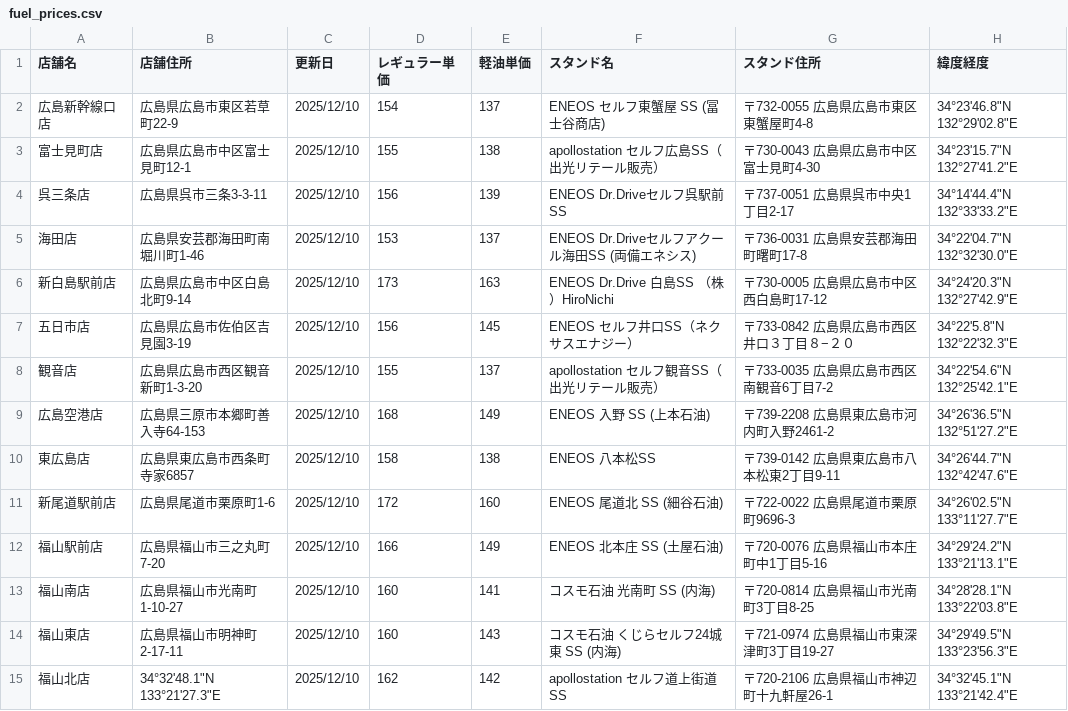
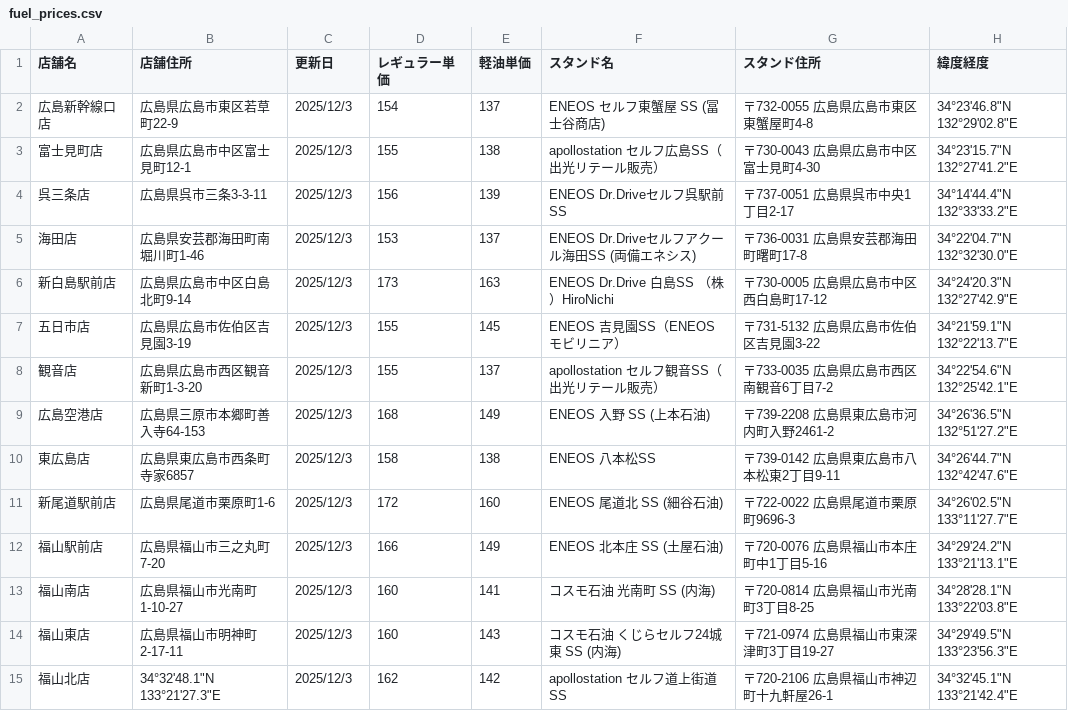
Before and after one commit to shintaro2501/fuel_price_board, a CSV file: fuel_prices.csv, drawn as a sheet.

Commit message:
Add files via upload

```diff
--- a/fuel_prices.csv
+++ b/fuel_prices.csv
@@ -1,15 +1,15 @@
 店舗名,店舗住所,更新日,レギュラー単価,軽油単価,スタンド名,スタンド住所,緯度経度
-広島新幹線口店,広島県広島市東区若草町22-9,2025/12/10,154,137,ENEOS セルフ東蟹屋 SS (冨士谷商店),〒732-0055 広島県広島市東区東蟹屋町4-8,34°23'46.8"N 132°29'02.8"E
-富士見町店,広島県広島市中区富士見町12-1,2025/12/10,155,138,apollostation セルフ広島SS（出光リテール販売）,〒730-0043 広島県広島市中区富士見町4-30,34°23'15.7"N 132°27'41.2"E
-呉三条店,広島県呉市三条3-3-11,2025/12/10,156,139,ENEOS Dr.Driveセルフ呉駅前SS,〒737-0051 広島県呉市中央1丁目2-17,34°14'44.4"N 132°33'33.2"E
-海田店,広島県安芸郡海田町南堀川町1-46,2025/12/10,153,137,ENEOS Dr.Driveセルフアクール海田SS (両備エネシス),〒736-0031 広島県安芸郡海田町曙町17-8,34°22'04.7"N 132°32'30.0"E
-新白島駅前店,広島県広島市中区白島北町9-14,2025/12/10,173,163,ENEOS Dr.Drive 白島SS （株）HiroNichi,〒730-0005 広島県広島市中区西白島町17-12,34°24'20.3"N 132°27'42.9"E
-五日市店,広島県広島市佐伯区吉見園3-19,2025/12/10,156,145,ENEOS セルフ井口SS（ネクサスエナジー）,〒733-0842 広島県広島市西区井口３丁目８−２０,34°22'5.8"N 132°22'32.3"E
-観音店,広島県広島市西区観音新町1-3-20,2025/12/10,155,137,apollostation セルフ観音SS（出光リテール販売）,〒733-0035 広島県広島市西区南観音6丁目7-2,34°22'54.6"N 132°25'42.1"E
-広島空港店,広島県三原市本郷町善入寺64-153,2025/12/10,168,149,ENEOS 入野 SS (上本石油),〒739-2208 広島県東広島市河内町入野2461-2,34°26'36.5"N 132°51'27.2"E
-東広島店,広島県東広島市西条町寺家6857,2025/12/10,158,138,ENEOS 八本松SS,〒739-0142 広島県東広島市八本松東2丁目9-11,34°26'44.7"N 132°42'47.6"E
-新尾道駅前店,広島県尾道市栗原町1-6,2025/12/10,172,160,ENEOS 尾道北 SS (細谷石油),〒722-0022 広島県尾道市栗原町9696-3,34°26'02.5"N 133°11'27.7"E
-福山駅前店,広島県福山市三之丸町7-20,2025/12/10,166,149,ENEOS 北本庄 SS (土屋石油),〒720-0076 広島県福山市本庄町中1丁目5-16,34°29'24.2"N 133°21'13.1"E
-福山南店,広島県福山市光南町1-10-27,2025/12/10,160,141,コスモ石油 光南町 SS (内海),〒720-0814 広島県福山市光南町3丁目8-25,34°28'28.1"N 133°22'03.8"E
-福山東店,広島県福山市明神町2-17-11,2025/12/10,160,143,コスモ石油 くじらセルフ24城東 SS (内海),〒721-0974 広島県福山市東深津町3丁目19-27,34°29'49.5"N 133°23'56.3"E
-福山北店,34°32'48.1"N 133°21'27.3"E,2025/12/10,162,142,apollostation セルフ道上街道SS,〒720-2106 広島県福山市神辺町十九軒屋26-1,34°32'45.1"N 133°21'42.4"E
+広島新幹線口店,広島県広島市東区若草町22-9,2025/12/3,154,137,ENEOS セルフ東蟹屋 SS (冨士谷商店),〒732-0055 広島県広島市東区東蟹屋町4-8,34°23'46.8"N 132°29'02.8"E
+富士見町店,広島県広島市中区富士見町12-1,2025/12/3,155,138,apollostation セルフ広島SS（出光リテール販売）,〒730-0043 広島県広島市中区富士見町4-30,34°23'15.7"N 132°27'41.2"E
+呉三条店,広島県呉市三条3-3-11,2025/12/3,156,139,ENEOS Dr.Driveセルフ呉駅前SS,〒737-0051 広島県呉市中央1丁目2-17,34°14'44.4"N 132°33'33.2"E
+海田店,広島県安芸郡海田町南堀川町1-46,2025/12/3,153,137,ENEOS Dr.Driveセルフアクール海田SS (両備エネシス),〒736-0031 広島県安芸郡海田町曙町17-8,34°22'04.7"N 132°32'30.0"E
+新白島駅前店,広島県広島市中区白島北町9-14,2025/12/3,173,163,ENEOS Dr.Drive 白島SS （株）HiroNichi,〒730-0005 広島県広島市中区西白島町17-12,34°24'20.3"N 132°27'42.9"E
+五日市店,広島県広島市佐伯区吉見園3-19,2025/12/3,155,145,ENEOS 吉見園SS（ENEOSモビリニア）,〒731-5132 広島県広島市佐伯区吉見園3-22,34°21'59.1"N 132°22'13.7"E
+観音店,広島県広島市西区観音新町1-3-20,2025/12/3,155,137,apollostation セルフ観音SS（出光リテール販売）,〒733-0035 広島県広島市西区南観音6丁目7-2,34°22'54.6"N 132°25'42.1"E
+広島空港店,広島県三原市本郷町善入寺64-153,2025/12/3,168,149,ENEOS 入野 SS (上本石油),〒739-2208 広島県東広島市河内町入野2461-2,34°26'36.5"N 132°51'27.2"E
+東広島店,広島県東広島市西条町寺家6857,2025/12/3,158,138,ENEOS 八本松SS,〒739-0142 広島県東広島市八本松東2丁目9-11,34°26'44.7"N 132°42'47.6"E
+新尾道駅前店,広島県尾道市栗原町1-6,2025/12/3,172,160,ENEOS 尾道北 SS (細谷石油),〒722-0022 広島県尾道市栗原町9696-3,34°26'02.5"N 133°11'27.7"E
+福山駅前店,広島県福山市三之丸町7-20,2025/12/3,166,149,ENEOS 北本庄 SS (土屋石油),〒720-0076 広島県福山市本庄町中1丁目5-16,34°29'24.2"N 133°21'13.1"E
+福山南店,広島県福山市光南町1-10-27,2025/12/3,160,141,コスモ石油 光南町 SS (内海),〒720-0814 広島県福山市光南町3丁目8-25,34°28'28.1"N 133°22'03.8"E
+福山東店,広島県福山市明神町2-17-11,2025/12/3,160,143,コスモ石油 くじらセルフ24城東 SS (内海),〒721-0974 広島県福山市東深津町3丁目19-27,34°29'49.5"N 133°23'56.3"E
+福山北店,34°32'48.1"N 133°21'27.3"E,2025/12/3,162,142,apollostation セルフ道上街道SS,〒720-2106 広島県福山市神辺町十九軒屋26-1,34°32'45.1"N 133°21'42.4"E
```
